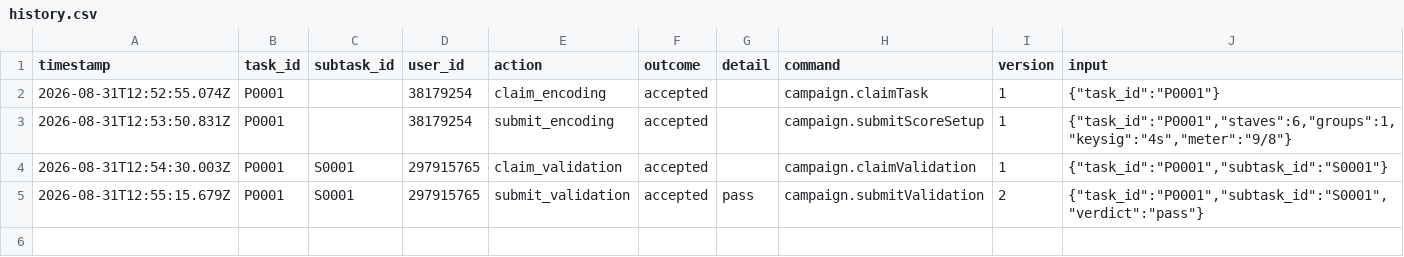
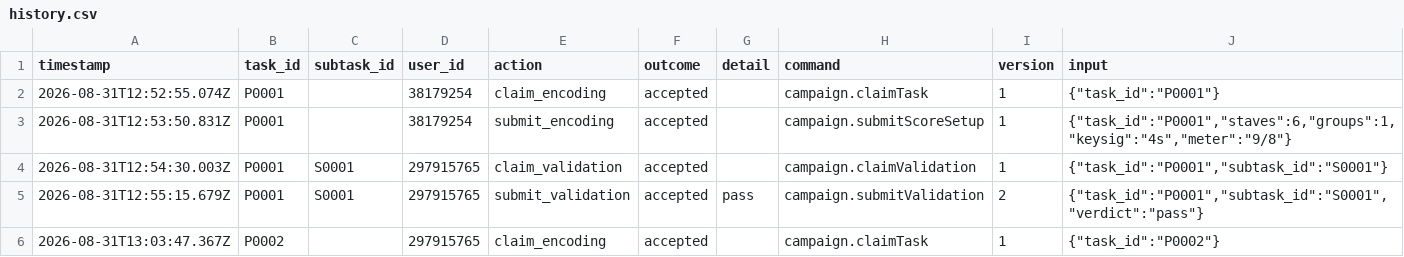
Before and after one commit to ohwjd/test7, a CSV file: tracking/history.csv, drawn as a sheet.

```diff
--- a/tracking/history.csv
+++ b/tracking/history.csv
@@ -5 +5,2 @@ timestamp,task_id,subtask_id,user_id,action,outcome,detail,command,version,input
 2026-08-31T12:55:15.679Z,P0001,S0001,297915765,submit_validation,accepted,pass,campaign.submitValidation,2,"{""task_id"":""P0001"",""subtask_id"":""S0001"",""verdict"":""pass""}"
+2026-08-31T13:03:47.367Z,P0002,,297915765,claim_encoding,accepted,,campaign.claimTask,1,"{""task_id"":""P0002""}"
```
Also changed, not shown: 1 other file.
